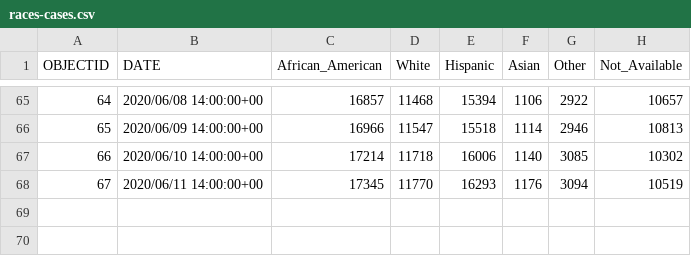
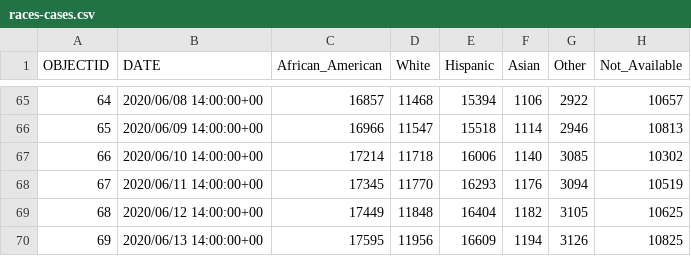
Before and after one commit to jepoirrier/MD-coronavirus, a CSV file: data/races-cases.csv, drawn as a sheet; only a part is shown, gaps mark what is left out.

Commit message:
Data update for June 14, 2020

```diff
--- a/data/races-cases.csv
+++ b/data/races-cases.csv
@@ -68 +68,3 @@
 67,2020/06/11 14:00:00+00,17345,11770,16293,1176,3094,10519
+68,2020/06/12 14:00:00+00,17449,11848,16404,1182,3105,10625
+69,2020/06/13 14:00:00+00,17595,11956,16609,1194,3126,10825
```
Also changed, not shown: data/deaths-confirmed.csv, data/deaths-confirmedDate.csv, 11 other files.
